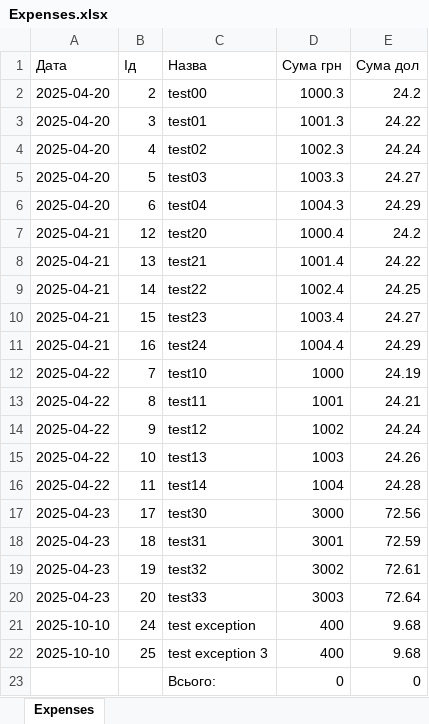
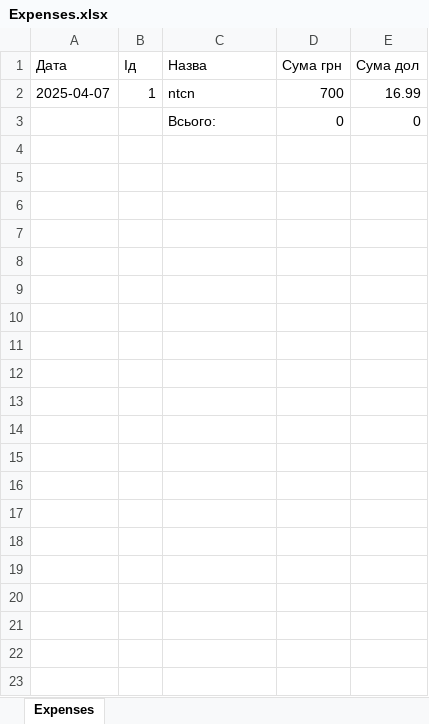
Before and after one commit to TheEphir/task_bot, an Excel workbook: bot/Expenses.xlsx, sheet Expenses, drawn as a sheet; values as stored, in another font and other column widths than the file's, no borders; removed rows and columns are numbered as before the commit, all else as after; the diff names each change by its address in the sheet, - before the commit and + after, or states it on an @@ line.

```diff
--- a/bot/Expenses.xlsx (sheet Expenses)
+++ b/bot/Expenses.xlsx (sheet Expenses)
-row 2: 2025-04-20 | 2 | test00 | 1000.3 | 24.2
-row 3: 2025-04-20 | 3 | test01 | 1001.3 | 24.22
-row 4: 2025-04-20 | 4 | test02 | 1002.3 | 24.24
-row 5: 2025-04-20 | 5 | test03 | 1003.3 | 24.27
-row 6: 2025-04-20 | 6 | test04 | 1004.3 | 24.29
-row 7: 2025-04-21 | 12 | test20 | 1000.4 | 24.2
-row 8: 2025-04-21 | 13 | test21 | 1001.4 | 24.22
-row 9: 2025-04-21 | 14 | test22 | 1002.4 | 24.25
-row 10: 2025-04-21 | 15 | test23 | 1003.4 | 24.27
-row 11: 2025-04-21 | 16 | test24 | 1004.4 | 24.29
-row 12: 2025-04-22 | 7 | test10 | 1000 | 24.19
-row 13: 2025-04-22 | 8 | test11 | 1001 | 24.21
-row 14: 2025-04-22 | 9 | test12 | 1002 | 24.24
-row 15: 2025-04-22 | 10 | test13 | 1003 | 24.26
-row 16: 2025-04-22 | 11 | test14 | 1004 | 24.28
-row 17: 2025-04-23 | 17 | test30 | 3000 | 72.56
-row 18: 2025-04-23 | 18 | test31 | 3001 | 72.59
-row 19: 2025-04-23 | 19 | test32 | 3002 | 72.61
-row 20: 2025-04-23 | 20 | test33 | 3003 | 72.64
-row 21: 2025-10-10 | 24 | test exception | 400 | 9.68
-row 22: 2025-10-10 | 25 | test exception 3 | 400 | 9.68
+row 2: 2025-04-07 | 1 | ntcn | 700 | 16.99
```
Also changed, not shown: 1 other file.
